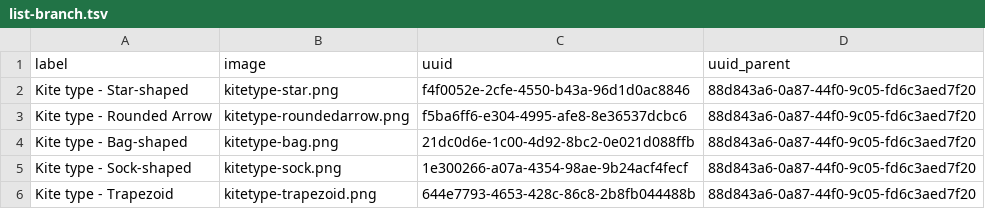
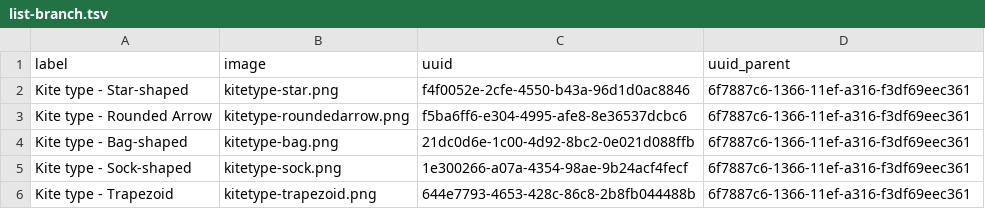
Before and after one commit to eamena-project/eamena-data, a TSV file: reference-data/concepts/heritage_places/cases/list-branch.tsv, drawn as a sheet.

Commit message:
varia

```diff
--- a/reference-data/concepts/heritage_places/cases/list-branch.tsv
+++ b/reference-data/concepts/heritage_places/cases/list-branch.tsv
@@ -1,6 +1,6 @@
 label	image	uuid	uuid_parent
-Kite type - Star-shaped	kitetype-star.png	f4f0052e-2cfe-4550-b43a-96d1d0ac8846	88d843a6-0a87-44f0-9c05-fd6c3aed7f20
-Kite type - Rounded Arrow	kitetype-roundedarrow.png	f5ba6ff6-e304-4995-afe8-8e36537dcbc6	88d843a6-0a87-44f0-9c05-fd6c3aed7f20
-Kite type - Bag-shaped	kitetype-bag.png	21dc0d6e-1c00-4d92-8bc2-0e021d088ffb	88d843a6-0a87-44f0-9c05-fd6c3aed7f20
-Kite type - Sock-shaped	kitetype-sock.png	1e300266-a07a-4354-98ae-9b24acf4fecf	88d843a6-0a87-44f0-9c05-fd6c3aed7f20
-Kite type - Trapezoid	kitetype-trapezoid.png	644e7793-4653-428c-86c8-2b8fb044488b	88d843a6-0a87-44f0-9c05-fd6c3aed7f20
+Kite type - Star-shaped	kitetype-star.png	f4f0052e-2cfe-4550-b43a-96d1d0ac8846	6f7887c6-1366-11ef-a316-f3df69eec361
+Kite type - Rounded Arrow	kitetype-roundedarrow.png	f5ba6ff6-e304-4995-afe8-8e36537dcbc6	6f7887c6-1366-11ef-a316-f3df69eec361
+Kite type - Bag-shaped	kitetype-bag.png	21dc0d6e-1c00-4d92-8bc2-0e021d088ffb	6f7887c6-1366-11ef-a316-f3df69eec361
+Kite type - Sock-shaped	kitetype-sock.png	1e300266-a07a-4354-98ae-9b24acf4fecf	6f7887c6-1366-11ef-a316-f3df69eec361
+Kite type - Trapezoid	kitetype-trapezoid.png	644e7793-4653-428c-86c8-2b8fb044488b	6f7887c6-1366-11ef-a316-f3df69eec361
```
